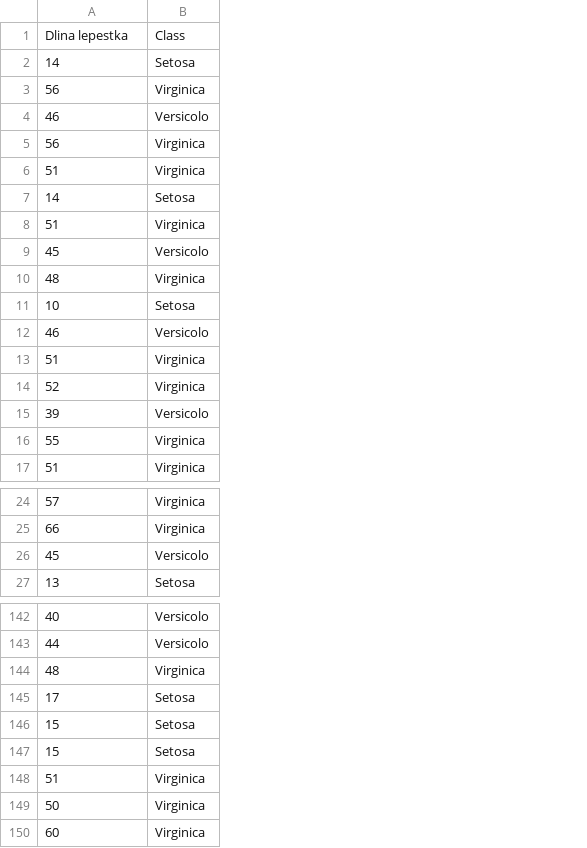
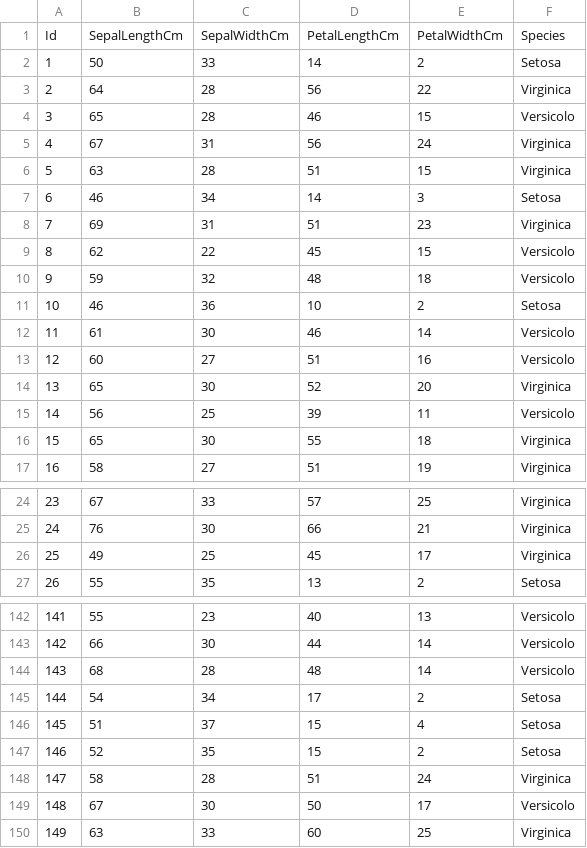
Before and after one commit to MurTeana/FisherIrisTree, a CSV file: IrisFisher.csv, drawn as a sheet; only a part is shown, gaps mark what is left out; removed rows and columns are numbered as before the commit, all else as after; the diff covers the shown part only; the diff names each change by its address in the sheet, - before the commit and + after, or states it on an @@ line.

```diff
--- a/IrisFisher.csv
+++ b/IrisFisher.csv
+column A, rows 2-17: 1 | 2 | 3 | 4 | 5 | 6 | 7 | 8 | 9 | 10 | 11 | 12 | 13 | 14 | 15 | 16; rows 24-27: 23 | 24 | 25 | 26; rows 142-150: 141 | 142 | 143 | 144 | 145 | 146 | 147 | 148 | 149
+column B, rows 2-17: 50 | 64 | 65 | 67 | 63 | 46 | 69 | 62 | 59 | 46 | 61 | 60 | 65 | 56 | 65 | 58; rows 24-27: 67 | 76 | 49 | 55; rows 142-150: 55 | 66 | 68 | 54 | 51 | 52 | 58 | 67 | 63
+column C, rows 2-17: 33 | 28 | 28 | 31 | 28 | 34 | 31 | 22 | 32 | 36 | 30 | 27 | 30 | 25 | 30 | 27; rows 24-27: 33 | 30 | 25 | 35; rows 142-150: 23 | 30 | 28 | 34 | 37 | 35 | 28 | 30 | 33
+column E, rows 2-17: 2 | 22 | 15 | 24 | 15 | 3 | 23 | 15 | 18 | 2 | 14 | 16 | 20 | 11 | 18 | 19; rows 24-27: 25 | 21 | 17 | 2; rows 142-150: 13 | 14 | 14 | 2 | 4 | 2 | 24 | 17 | 25
-row 1: Dlina lepestka | Class
+row 1: Id | SepalLengthCm | SepalWidthCm | PetalLengthCm | PetalWidthCm | Species
-F10: Virginica
+F10: Versicolo
-F13: Virginica
+F13: Versicolo
-F26: Versicolo
+F26: Virginica
-F144: Virginica
+F144: Versicolo
-F149: Virginica
+F149: Versicolo
```
Also changed, not shown: 2 edited cells elsewhere in this file, 4 other files.
